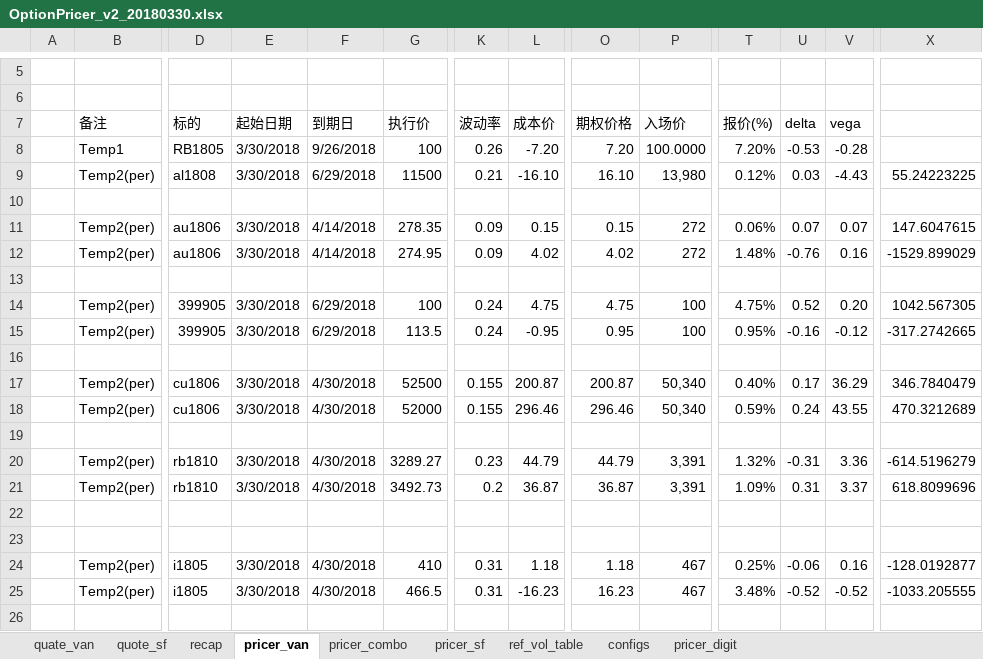
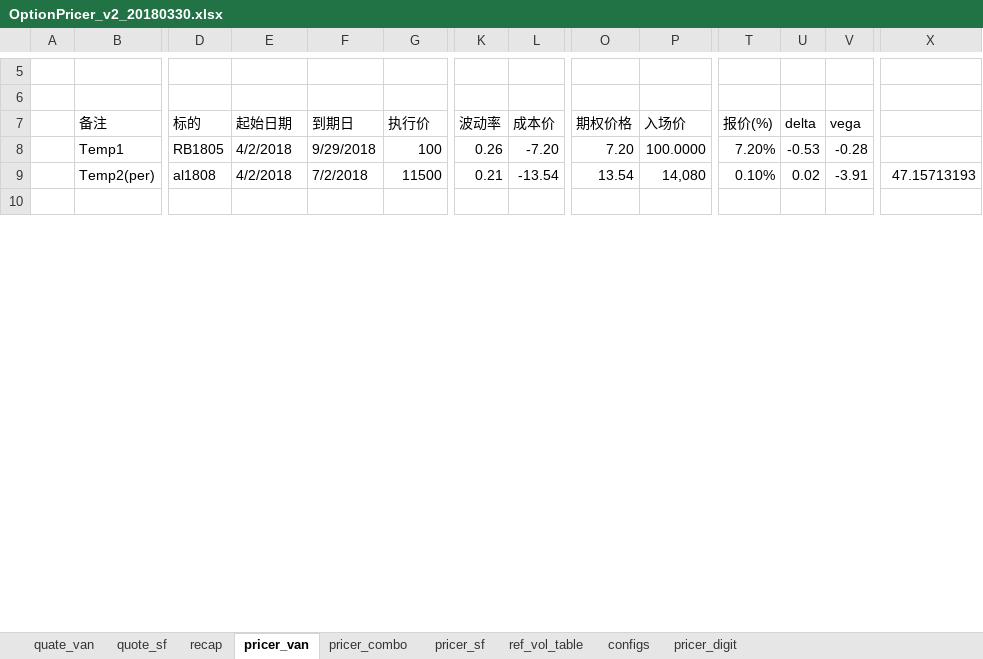
Before and after one commit to wusf/CmdtyOTC, an Excel workbook: PricerAndQutation/OptionPricer_v2_20180330.xlsx, sheet pricer_van, drawn as a sheet; only a part is shown, gaps mark what is left out; values as stored, in another font and other column widths than the file's, no cell formats; removed rows and columns are numbered as before the commit, all else as after; rows hold the shown columns only; the diff covers the shown part only; the diff names each change by its address in the sheet, - before the commit and + after, or states it on an @@ line.

```diff
--- a/PricerAndQutation/OptionPricer_v2_20180330.xlsx (sheet pricer_van)
+++ b/PricerAndQutation/OptionPricer_v2_20180330.xlsx (sheet pricer_van)
-E8:E9 (起始日期): 3/30/2018
+E8:E9 (起始日期): 4/2/2018
-F8 (到期日): 9/26/2018
+F8 (到期日): 9/29/2018
-F9 (到期日): 6/29/2018
+F9 (到期日): 7/2/2018
-L9 (成本价): -16.10
+L9 (成本价): -13.54
-O9 (期权价格): 16.10
+O9 (期权价格): 13.54
-P9 (入场价): 13,980
+P9 (入场价): 14,080
-T9 (报价(%)): 0.12%
+T9 (报价(%)): 0.10%
-U9 (delta): 0.03
+U9 (delta): 0.02
-V9 (vega): -4.43
+V9 (vega): -3.91
-X9: 55.24223225
+X9: 47.15713193
-row 11:  | Temp2(per) | au1806 | 3/30/2018 | 4/14/2018 | 278.35 | 0.09 | 0.15 | 0.15 | 272 | 0.06% | 0.07 | 0.07 | 147.6047615
-row 12:  | Temp2(per) | au1806 | 3/30/2018 | 4/14/2018 | 274.95 | 0.09 | 4.02 | 4.02 | 272 | 1.48% | -0.76 | 0.16 | -1529.899029
-row 13: (empty)
-row 14:  | Temp2(per) | 399905 | 3/30/2018 | 6/29/2018 | 100 | 0.24 | 4.75 | 4.75 | 100 | 4.75% | 0.52 | 0.20 | 1042.567305
-row 15:  | Temp2(per) | 399905 | 3/30/2018 | 6/29/2018 | 113.5 | 0.24 | -0.95 | 0.95 | 100 | 0.95% | -0.16 | -0.12 | -317.2742665
-row 16: (empty)
-row 17:  | Temp2(per) | cu1806 | 3/30/2018 | 4/30/2018 | 52500 | 0.155 | 200.87 | 200.87 | 50,340 | 0.40% | 0.17 | 36.29 | 346.7840479
-row 18:  | Temp2(per) | cu1806 | 3/30/2018 | 4/30/2018 | 52000 | 0.155 | 296.46 | 296.46 | 50,340 | 0.59% | 0.24 | 43.55 | 470.3212689
-row 19: (empty)
-row 20:  | Temp2(per) | rb1810 | 3/30/2018 | 4/30/2018 | 3289.27 | 0.23 | 44.79 | 44.79 | 3,391 | 1.32% | -0.31 | 3.36 | -614.5196279
-row 21:  | Temp2(per) | rb1810 | 3/30/2018 | 4/30/2018 | 3492.73 | 0.2 | 36.87 | 36.87 | 3,391 | 1.09% | 0.31 | 3.37 | 618.8099696
-row 22: (empty)
-row 23: (empty)
-row 24:  | Temp2(per) | i1805 | 3/30/2018 | 4/30/2018 | 410 | 0.31 | 1.18 | 1.18 | 467 | 0.25% | -0.06 | 0.16 | -128.0192877
-row 25:  | Temp2(per) | i1805 | 3/30/2018 | 4/30/2018 | 466.5 | 0.31 | -16.23 | 16.23 | 467 | 3.48% | -0.52 | -0.52 | -1033.205555
-row 26: (empty)
```
Also changed, not shown: 6 added rows, 8 removed rows and 42 edited cells elsewhere in this sheet, sheet pricer_combo, sheet quate_van, sheet pricer_digit, sheet pricer_sf, sheet recap, cell formats, hidden cells, project/span - temp.xlsm, project/span.xlsm, 4 other files.
